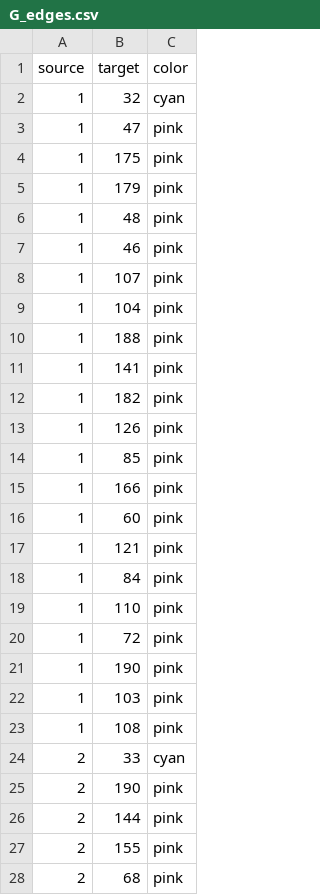
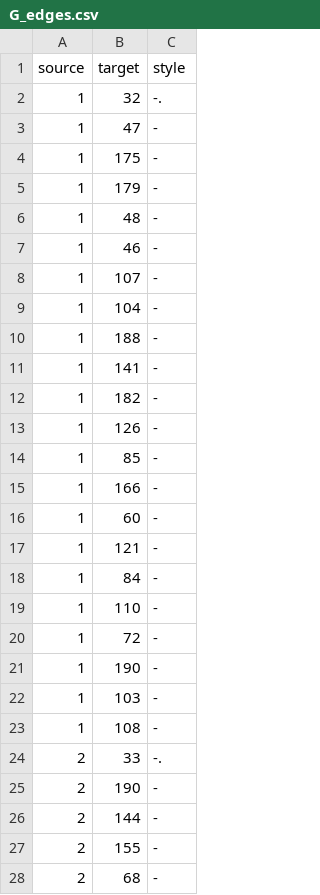
Before and after one commit to sburriesci/sponsor-cosponsor-network, a CSV file: Output/G_edges.csv, drawn as a sheet; only a part is shown; the diff covers the shown part only.

Commit message:
added edge styles

```diff
--- a/Output/G_edges.csv
+++ b/Output/G_edges.csv
@@ -1,28 +1,28 @@
-source,target,color
-1,32,cyan
-1,47,pink
-1,175,pink
-1,179,pink
-1,48,pink
-1,46,pink
-1,107,pink
-1,104,pink
-1,188,pink
-1,141,pink
-1,182,pink
-1,126,pink
-1,85,pink
-1,166,pink
-1,60,pink
-1,121,pink
-1,84,pink
-1,110,pink
-1,72,pink
-1,190,pink
-1,103,pink
-1,108,pink
-2,33,cyan
-2,190,pink
-2,144,pink
-2,155,pink
-2,68,pink
+source,target,style
+1,32,-.
+1,47,-
+1,175,-
+1,179,-
+1,48,-
+1,46,-
+1,107,-
+1,104,-
+1,188,-
+1,141,-
+1,182,-
+1,126,-
+1,85,-
+1,166,-
+1,60,-
+1,121,-
+1,84,-
+1,110,-
+1,72,-
+1,190,-
+1,103,-
+1,108,-
+2,33,-.
+2,190,-
+2,144,-
+2,155,-
+2,68,-
```
Also changed, not shown: 153 edited cells elsewhere in this file, 1 other file.
